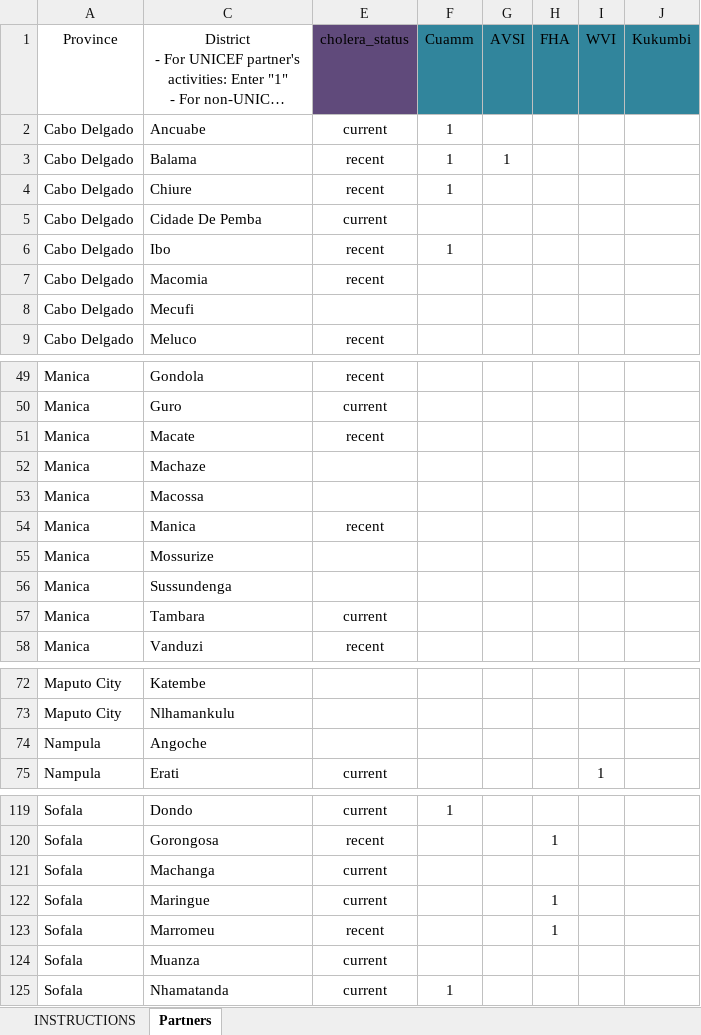
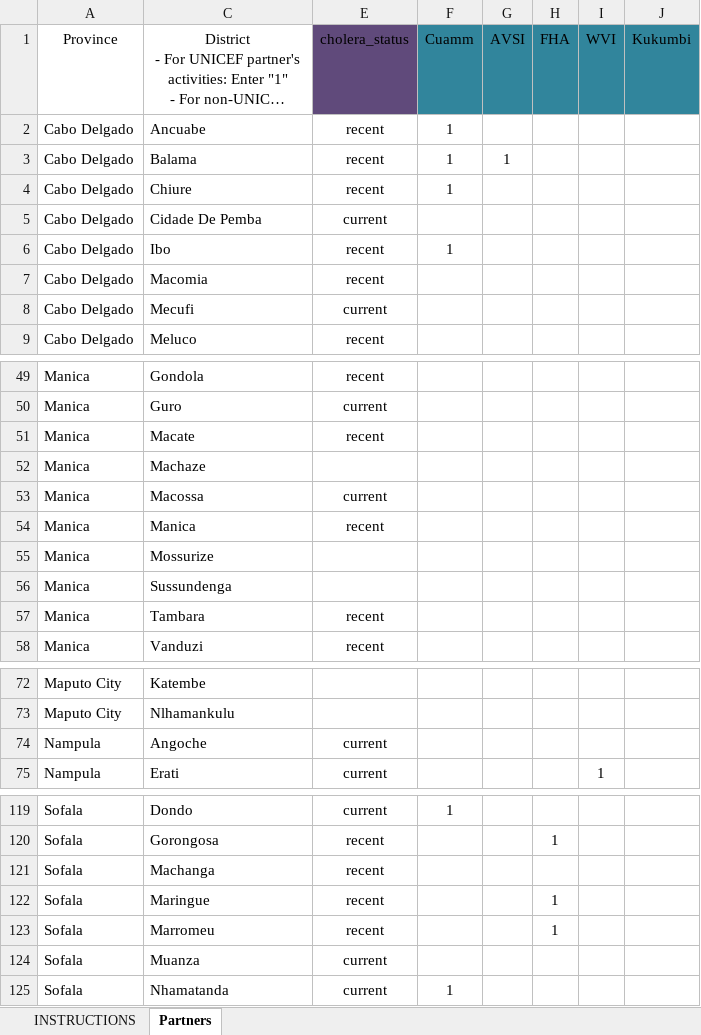
Before and after one commit to ibagur/moz-cholera, an Excel workbook: data/2 Cholera partnership coverage.xlsx, sheet Partners, drawn as a sheet; only a part is shown, gaps mark what is left out; long unchanged cells end in …; values as stored, in another font and other column widths than the file's, no borders; conditional formats and table styles not drawn; the diff covers the shown part only; the diff names each change by its address in the sheet, - before the commit and + after, or states it on an @@ line.

```diff
--- a/data/2 Cholera partnership coverage.xlsx (sheet Partners)
+++ b/data/2 Cholera partnership coverage.xlsx (sheet Partners)
-E2 (cholera_status): current
+E2 (cholera_status): recent
-E8 (cholera_status): (empty)
+E8 (cholera_status): current
-E53 (cholera_status): (empty)
+E53 (cholera_status): current
-E57 (cholera_status): current
+E57 (cholera_status): recent
-E74 (cholera_status): (empty)
+E74 (cholera_status): current
-E121:E122 (cholera_status): current
+E121:E122 (cholera_status): recent
```
Also changed, not shown: 2 edited cells elsewhere in this sheet, 15 other files.
